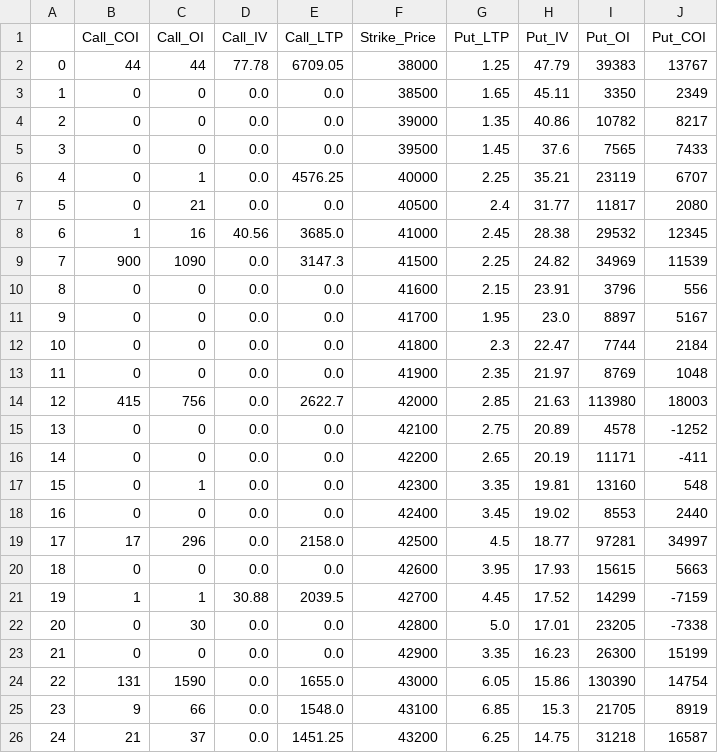
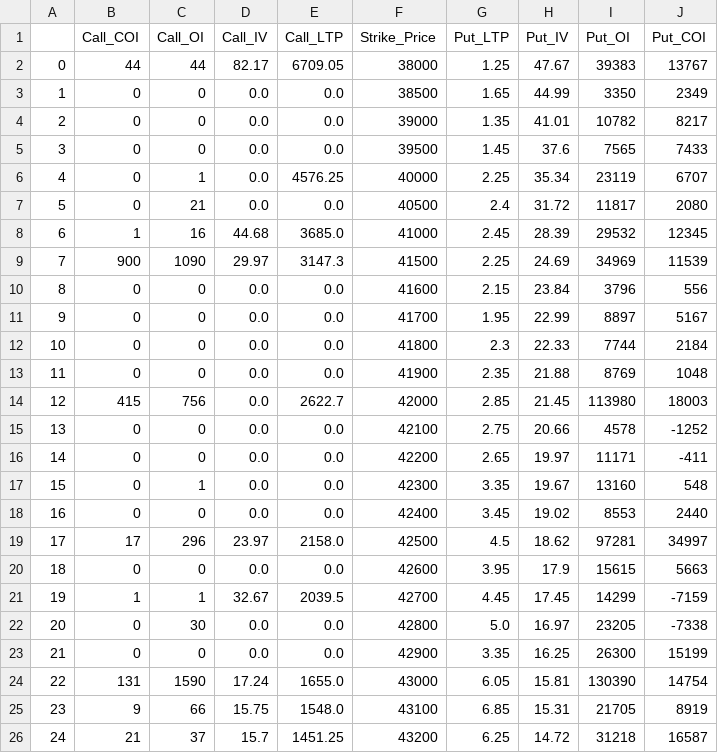
Before and after one commit to Kapil3003/Quant_Project_5, a CSV file: Data/Option_chain_2023_10_04_BANKNIFTY.csv, drawn as a sheet; only a part is shown; the diff covers the shown part only.

```diff
--- a/Data/Option_chain_2023_10_04_BANKNIFTY.csv
+++ b/Data/Option_chain_2023_10_04_BANKNIFTY.csv
@@ -1,26 +1,26 @@
 ,Call_COI,Call_OI,Call_IV,Call_LTP,Strike_Price,Put_LTP,Put_IV,Put_OI,Put_COI
-0,44,44,77.78,6709.05,38000,1.25,47.79,39383,13767
-1,0,0,0.0,0.0,38500,1.65,45.11,3350,2349
-2,0,0,0.0,0.0,39000,1.35,40.86,10782,8217
+0,44,44,82.17,6709.05,38000,1.25,47.67,39383,13767
+1,0,0,0.0,0.0,38500,1.65,44.99,3350,2349
+2,0,0,0.0,0.0,39000,1.35,41.01,10782,8217
 3,0,0,0.0,0.0,39500,1.45,37.6,7565,7433
-4,0,1,0.0,4576.25,40000,2.25,35.21,23119,6707
-5,0,21,0.0,0.0,40500,2.4,31.77,11817,2080
-6,1,16,40.56,3685.0,41000,2.45,28.38,29532,12345
-7,900,1090,0.0,3147.3,41500,2.25,24.82,34969,11539
-8,0,0,0.0,0.0,41600,2.15,23.91,3796,556
-9,0,0,0.0,0.0,41700,1.95,23.0,8897,5167
-10,0,0,0.0,0.0,41800,2.3,22.47,7744,2184
-11,0,0,0.0,0.0,41900,2.35,21.97,8769,1048
-12,415,756,0.0,2622.7,42000,2.85,21.63,113980,18003
-13,0,0,0.0,0.0,42100,2.75,20.89,4578,-1252
-14,0,0,0.0,0.0,42200,2.65,20.19,11171,-411
-15,0,1,0.0,0.0,42300,3.35,19.81,13160,548
+4,0,1,0.0,4576.25,40000,2.25,35.34,23119,6707
+5,0,21,0.0,0.0,40500,2.4,31.72,11817,2080
+6,1,16,44.68,3685.0,41000,2.45,28.39,29532,12345
+7,900,1090,29.97,3147.3,41500,2.25,24.69,34969,11539
+8,0,0,0.0,0.0,41600,2.15,23.84,3796,556
+9,0,0,0.0,0.0,41700,1.95,22.99,8897,5167
+10,0,0,0.0,0.0,41800,2.3,22.33,7744,2184
+11,0,0,0.0,0.0,41900,2.35,21.88,8769,1048
+12,415,756,0.0,2622.7,42000,2.85,21.45,113980,18003
+13,0,0,0.0,0.0,42100,2.75,20.66,4578,-1252
+14,0,0,0.0,0.0,42200,2.65,19.97,11171,-411
+15,0,1,0.0,0.0,42300,3.35,19.67,13160,548
 16,0,0,0.0,0.0,42400,3.45,19.02,8553,2440
-17,17,296,0.0,2158.0,42500,4.5,18.77,97281,34997
-18,0,0,0.0,0.0,42600,3.95,17.93,15615,5663
-19,1,1,30.88,2039.5,42700,4.45,17.52,14299,-7159
-20,0,30,0.0,0.0,42800,5.0,17.01,23205,-7338
-21,0,0,0.0,0.0,42900,3.35,16.23,26300,15199
-22,131,1590,0.0,1655.0,43000,6.05,15.86,130390,14754
-23,9,66,0.0,1548.0,43100,6.85,15.3,21705,8919
-24,21,37,0.0,1451.25,43200,6.25,14.75,31218,16587
+17,17,296,23.97,2158.0,42500,4.5,18.62,97281,34997
+18,0,0,0.0,0.0,42600,3.95,17.9,15615,5663
+19,1,1,32.67,2039.5,42700,4.45,17.45,14299,-7159
+20,0,30,0.0,0.0,42800,5.0,16.97,23205,-7338
+21,0,0,0.0,0.0,42900,3.35,16.25,26300,15199
+22,131,1590,17.24,1655.0,43000,6.05,15.81,130390,14754
+23,9,66,15.75,1548.0,43100,6.85,15.31,21705,8919
+24,21,37,15.7,1451.25,43200,6.25,14.72,31218,16587
```
Also changed, not shown: 99 edited cells elsewhere in this file, Data/Greeks_2023_10_04_BANKNIFTY.csv, 3 other files.
